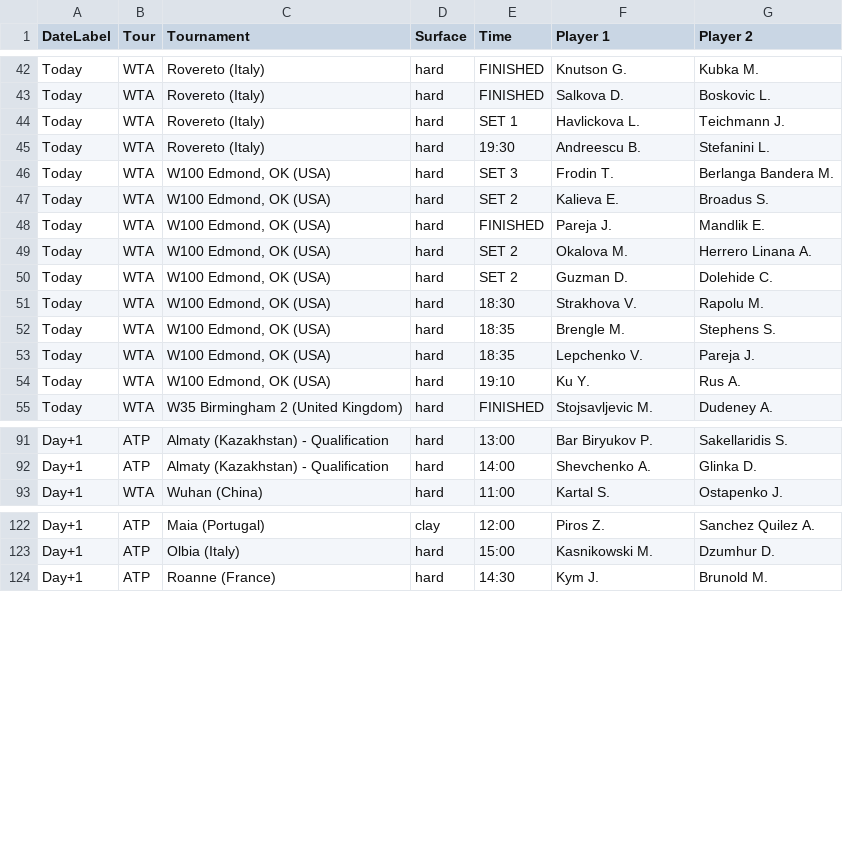
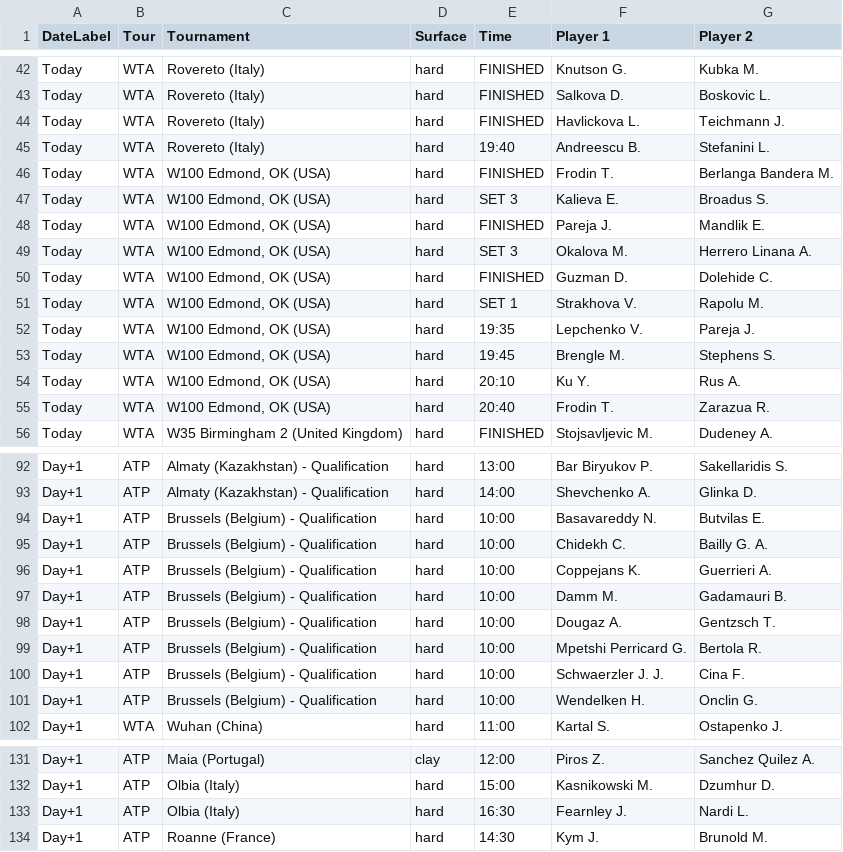
Before and after one commit to rajnakviliam/tennis-surface-elo, a CSV file: flashscore_matches.csv, drawn as a sheet; only a part is shown, gaps mark what is left out; the diff covers the shown part only.

Commit message:
Update Flashscore data: flashscore_matches.csv

```diff
--- a/flashscore_matches.csv
+++ b/flashscore_matches.csv
@@ -43,13 +43,14 @@ Today;WTA;Rovereto (Italy);hard;FINISHED;Knutson G.;Kubka M.
 Today;WTA;Rovereto (Italy);hard;FINISHED;Salkova D.;Boskovic L.
-Today;WTA;Rovereto (Italy);hard;SET 1;Havlickova L.;Teichmann J.
-Today;WTA;Rovereto (Italy);hard;19:30;Andreescu B.;Stefanini L.
-Today;WTA;W100 Edmond, OK (USA);hard;SET 3;Frodin T.;Berlanga Bandera M.
-Today;WTA;W100 Edmond, OK (USA);hard;SET 2;Kalieva E.;Broadus S.
+Today;WTA;Rovereto (Italy);hard;FINISHED;Havlickova L.;Teichmann J.
+Today;WTA;Rovereto (Italy);hard;19:40;Andreescu B.;Stefanini L.
+Today;WTA;W100 Edmond, OK (USA);hard;FINISHED;Frodin T.;Berlanga Bandera M.
+Today;WTA;W100 Edmond, OK (USA);hard;SET 3;Kalieva E.;Broadus S.
 Today;WTA;W100 Edmond, OK (USA);hard;FINISHED;Pareja J.;Mandlik E.
-Today;WTA;W100 Edmond, OK (USA);hard;SET 2;Okalova M.;Herrero Linana A.
-Today;WTA;W100 Edmond, OK (USA);hard;SET 2;Guzman D.;Dolehide C.
-Today;WTA;W100 Edmond, OK (USA);hard;18:30;Strakhova V.;Rapolu M.
-Today;WTA;W100 Edmond, OK (USA);hard;18:35;Brengle M.;Stephens S.
-Today;WTA;W100 Edmond, OK (USA);hard;18:35;Lepchenko V.;Pareja J.
-Today;WTA;W100 Edmond, OK (USA);hard;19:10;Ku Y.;Rus A.
+Today;WTA;W100 Edmond, OK (USA);hard;SET 3;Okalova M.;Herrero Linana A.
+Today;WTA;W100 Edmond, OK (USA);hard;FINISHED;Guzman D.;Dolehide C.
+Today;WTA;W100 Edmond, OK (USA);hard;SET 1;Strakhova V.;Rapolu M.
+Today;WTA;W100 Edmond, OK (USA);hard;19:35;Lepchenko V.;Pareja J.
+Today;WTA;W100 Edmond, OK (USA);hard;19:45;Brengle M.;Stephens S.
+Today;WTA;W100 Edmond, OK (USA);hard;20:10;Ku Y.;Rus A.
+Today;WTA;W100 Edmond, OK (USA);hard;20:40;Frodin T.;Zarazua R.
 Today;WTA;W35 Birmingham 2 (United Kingdom);hard;FINISHED;Stojsavljevic M.;Dudeney A.
@@ -92,2 +93,10 @@ Day+1;ATP;Almaty (Kazakhstan) - Qualification;hard;13:00;Bar Biryukov P.;Sakella
 Day+1;ATP;Almaty (Kazakhstan) - Qualification;hard;14:00;Shevchenko A.;Glinka D.
+Day+1;ATP;Brussels (Belgium) - Qualification;hard;10:00;Basavareddy N.;Butvilas E.
+Day+1;ATP;Brussels (Belgium) - Qualification;hard;10:00;Chidekh C.;Bailly G. A.
+Day+1;ATP;Brussels (Belgium) - Qualification;hard;10:00;Coppejans K.;Guerrieri A.
+Day+1;ATP;Brussels (Belgium) - Qualification;hard;10:00;Damm M.;Gadamauri B.
+Day+1;ATP;Brussels (Belgium) - Qualification;hard;10:00;Dougaz A.;Gentzsch T.
+Day+1;ATP;Brussels (Belgium) - Qualification;hard;10:00;Mpetshi Perricard G.;Bertola R.
+Day+1;ATP;Brussels (Belgium) - Qualification;hard;10:00;Schwaerzler J. J.;Cina F.
+Day+1;ATP;Brussels (Belgium) - Qualification;hard;10:00;Wendelken H.;Onclin G.
 Day+1;WTA;Wuhan (China);hard;11:00;Kartal S.;Ostapenko J.
@@ -123,2 +132,3 @@ Day+1;ATP;Maia (Portugal);clay;12:00;Piros Z.;Sanchez Quilez A.
 Day+1;ATP;Olbia (Italy);hard;15:00;Kasnikowski M.;Dzumhur D.
+Day+1;ATP;Olbia (Italy);hard;16:30;Fearnley J.;Nardi L.
 Day+1;ATP;Roanne (France);hard;14:30;Kym J.;Brunold M.
```
Also changed, not shown: 14 edited cells elsewhere in this file.
